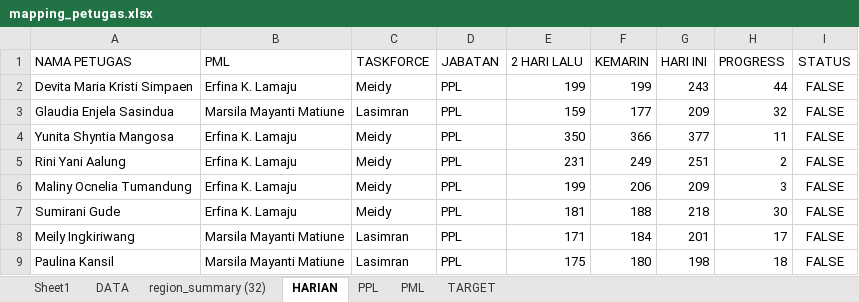
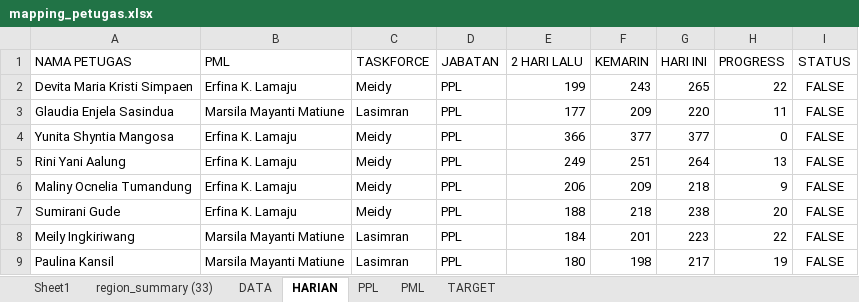
Before and after one commit to gaberielmanalu931/dashboard-petugas, an Excel workbook: mapping_petugas.xlsx, sheet HARIAN, drawn as a sheet; only a part is shown; values as stored, in another font and other column widths than the file's, no borders; the diff covers the shown part only; the diff names each change by its address in the sheet, - before the commit and + after, or states it on an @@ line.

```diff
--- a/mapping_petugas.xlsx (sheet HARIAN)
+++ b/mapping_petugas.xlsx (sheet HARIAN)
-sheet tab: region_summary (32)
+sheet tab: region_summary (33)
-F2 (KEMARIN): 199
+F2 (KEMARIN): 243
-G2 (HARI INI): 243
+G2 (HARI INI): 265
-H2 (PROGRESS): 44
+H2 (PROGRESS): 22
-E3 (2 HARI LALU): 159
+E3 (2 HARI LALU): 177
-F3 (KEMARIN): 177
+F3 (KEMARIN): 209
-G3 (HARI INI): 209
+G3 (HARI INI): 220
-H3 (PROGRESS): 32
+H3 (PROGRESS): 11
-E4 (2 HARI LALU): 350
+E4 (2 HARI LALU): 366
-F4 (KEMARIN): 366
+F4 (KEMARIN): 377
-H4 (PROGRESS): 11
+H4 (PROGRESS): 0
-E5 (2 HARI LALU): 231
+E5 (2 HARI LALU): 249
-F5 (KEMARIN): 249
+F5 (KEMARIN): 251
-G5 (HARI INI): 251
+G5 (HARI INI): 264
-H5 (PROGRESS): 2
+H5 (PROGRESS): 13
-E6 (2 HARI LALU): 199
+E6 (2 HARI LALU): 206
-F6 (KEMARIN): 206
+F6 (KEMARIN): 209
-G6 (HARI INI): 209
+G6 (HARI INI): 218
-H6 (PROGRESS): 3
+H6 (PROGRESS): 9
-E7 (2 HARI LALU): 181
+E7 (2 HARI LALU): 188
-F7 (KEMARIN): 188
+F7 (KEMARIN): 218
-G7 (HARI INI): 218
+G7 (HARI INI): 238
-H7 (PROGRESS): 30
+H7 (PROGRESS): 20
-E8 (2 HARI LALU): 171
+E8 (2 HARI LALU): 184
-F8 (KEMARIN): 184
+F8 (KEMARIN): 201
-G8 (HARI INI): 201
+G8 (HARI INI): 223
-H8 (PROGRESS): 17
+H8 (PROGRESS): 22
-E9 (2 HARI LALU): 175
+E9 (2 HARI LALU): 180
-F9 (KEMARIN): 180
+F9 (KEMARIN): 198
-G9 (HARI INI): 198
+G9 (HARI INI): 217
-H9 (PROGRESS): 18
+H9 (PROGRESS): 19
```
Also changed, not shown: 539 edited cells elsewhere in this sheet, sheet DATA, sheet PPL, sheet PML.
